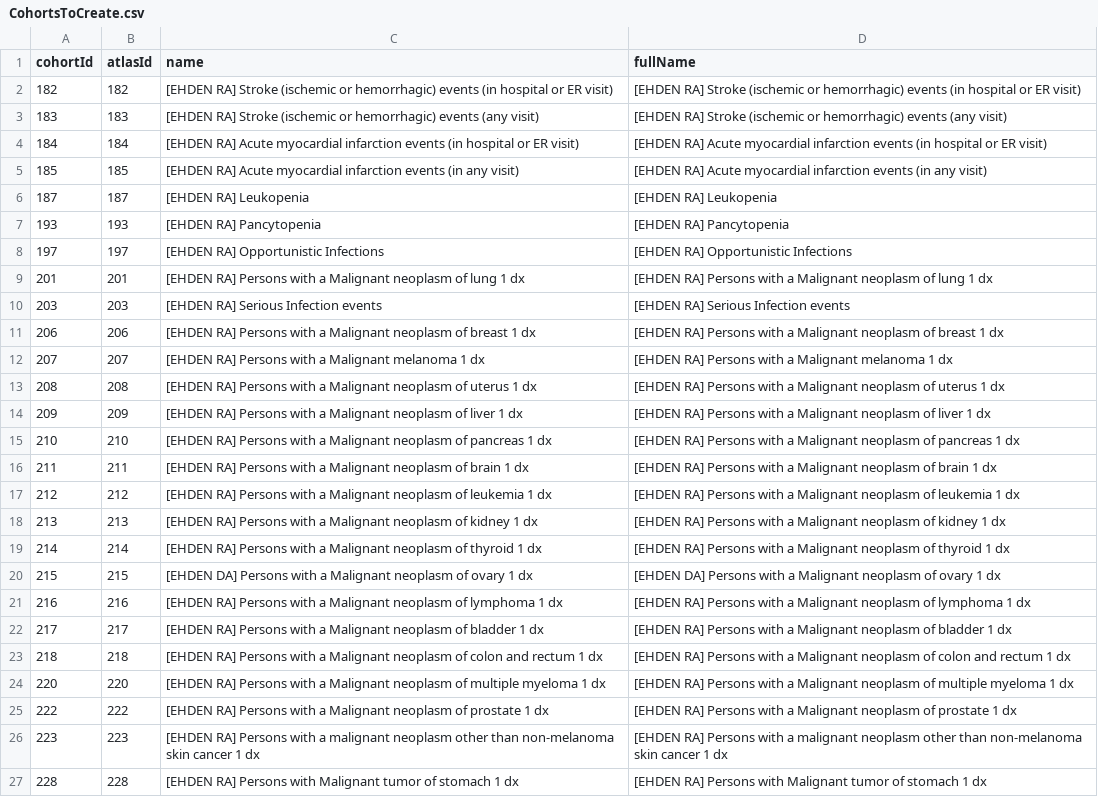
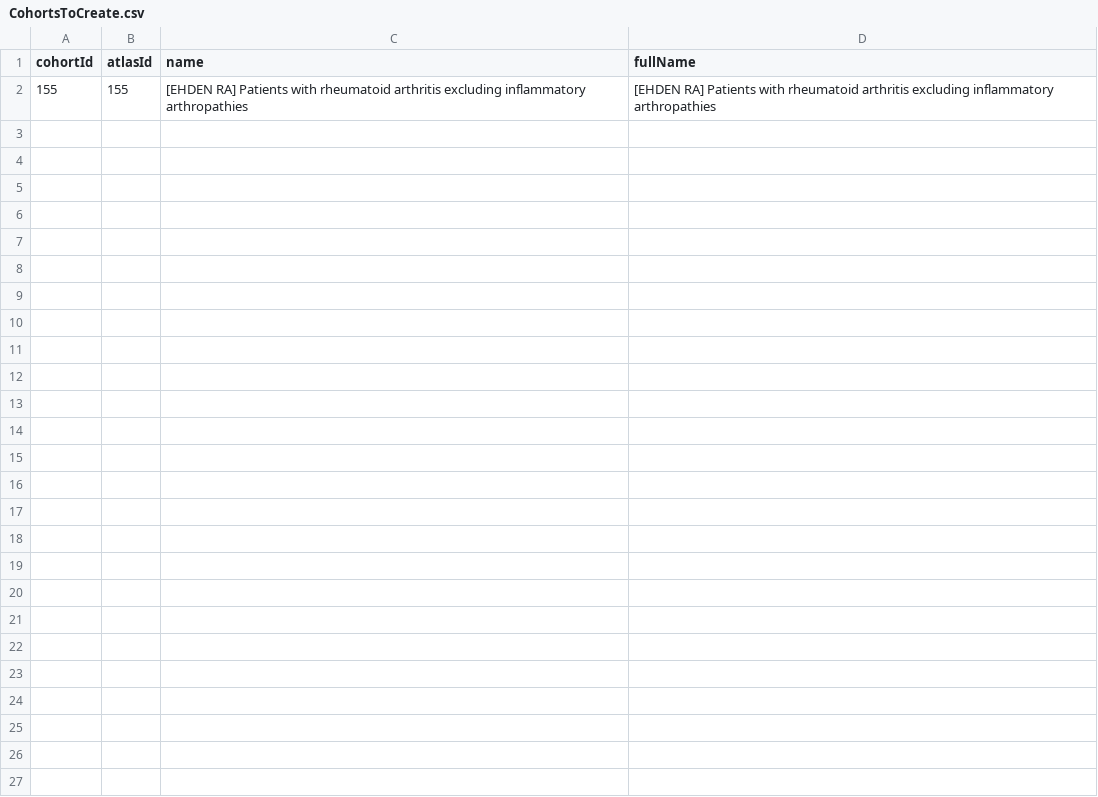
Before and after one commit to ohdsi-studies/EhdenRaDrugUtilization, a CSV file: inst/settings/CohortsToCreate.csv, drawn as a sheet.

Commit message:
Add pathways export and cohort for diagnostics

```diff
--- a/inst/settings/CohortsToCreate.csv
+++ b/inst/settings/CohortsToCreate.csv
@@ -1,27 +1,2 @@
 cohortId,atlasId,name,fullName
-182,182,[EHDEN RA] Stroke (ischemic or hemorrhagic) events (in hospital or ER visit),[EHDEN RA] Stroke (ischemic or hemorrhagic) events (in hospital or ER visit)
-183,183,[EHDEN RA] Stroke (ischemic or hemorrhagic) events (any visit),[EHDEN RA] Stroke (ischemic or hemorrhagic) events (any visit)
-184,184,[EHDEN RA] Acute myocardial infarction events (in hospital or ER visit),[EHDEN RA] Acute myocardial infarction events (in hospital or ER visit)
-185,185,[EHDEN RA] Acute myocardial infarction events (in any visit),[EHDEN RA] Acute myocardial infarction events (in any visit)
-187,187,[EHDEN RA] Leukopenia,[EHDEN RA] Leukopenia
-193,193,[EHDEN RA] Pancytopenia,[EHDEN RA] Pancytopenia
-197,197,[EHDEN RA] Opportunistic Infections,[EHDEN RA] Opportunistic Infections
-201,201,[EHDEN RA] Persons with a Malignant neoplasm of lung 1 dx,[EHDEN RA] Persons with a Malignant neoplasm of lung 1 dx
-203,203,[EHDEN RA] Serious Infection events,[EHDEN RA] Serious Infection events
-206,206,[EHDEN RA] Persons with a Malignant neoplasm of breast 1 dx,[EHDEN RA] Persons with a Malignant neoplasm of breast 1 dx
-207,207,[EHDEN RA] Persons with a Malignant melanoma 1 dx,[EHDEN RA] Persons with a Malignant melanoma 1 dx
-208,208,[EHDEN RA] Persons with a Malignant neoplasm of uterus 1 dx,[EHDEN RA] Persons with a Malignant neoplasm of uterus 1 dx
-209,209,[EHDEN RA] Persons with a Malignant neoplasm of liver 1 dx,[EHDEN RA] Persons with a Malignant neoplasm of liver 1 dx
-210,210,[EHDEN RA] Persons with a Malignant neoplasm of pancreas 1 dx,[EHDEN RA] Persons with a Malignant neoplasm of pancreas 1 dx
-211,211,[EHDEN RA] Persons with a Malignant neoplasm of brain 1 dx,[EHDEN RA] Persons with a Malignant neoplasm of brain 1 dx
-212,212,[EHDEN RA] Persons with a Malignant neoplasm of leukemia 1 dx,[EHDEN RA] Persons with a Malignant neoplasm of leukemia 1 dx
-213,213,[EHDEN RA] Persons with a Malignant neoplasm of kidney 1 dx,[EHDEN RA] Persons with a Malignant neoplasm of kidney 1 dx
-214,214,[EHDEN RA] Persons with a Malignant neoplasm of thyroid 1 dx,[EHDEN RA] Persons with a Malignant neoplasm of thyroid 1 dx
-215,215,[EHDEN DA] Persons with a Malignant neoplasm of ovary 1 dx,[EHDEN DA] Persons with a Malignant neoplasm of ovary 1 dx
-216,216,[EHDEN RA] Persons with a Malignant neoplasm of lymphoma 1 dx,[EHDEN RA] Persons with a Malignant neoplasm of lymphoma 1 dx
-217,217,[EHDEN RA] Persons with a Malignant neoplasm of bladder 1 dx,[EHDEN RA] Persons with a Malignant neoplasm of bladder 1 dx
-218,218,[EHDEN RA] Persons with a Malignant neoplasm of colon and rectum 1 dx,[EHDEN RA] Persons with a Malignant neoplasm of colon and rectum 1 dx
-220,220,[EHDEN RA] Persons with a Malignant neoplasm of multiple myeloma 1 dx,[EHDEN RA] Persons with a Malignant neoplasm of multiple myeloma 1 dx
-222,222,[EHDEN RA] Persons with a Malignant neoplasm of prostate 1 dx,[EHDEN RA] Persons with a Malignant neoplasm of prostate 1 dx
-223,223,[EHDEN RA] Persons with a malignant neoplasm other than non-melanoma skin cancer 1 dx,[EHDEN RA] Persons with a malignant neoplasm other than non-melanoma skin cancer 1 dx
-228,228,[EHDEN RA] Persons with Malignant tumor of stomach 1 dx,[EHDEN RA] Persons with Malignant tumor of stomach 1 dx
+155,155,[EHDEN RA] Patients with rheumatoid arthritis excluding inflammatory arthropathies,[EHDEN RA] Patients with rheumatoid arthritis excluding inflammatory arthropathies
```
Also changed, not shown: inst/cohorts/InclusionRules.csv, 35 other files.
